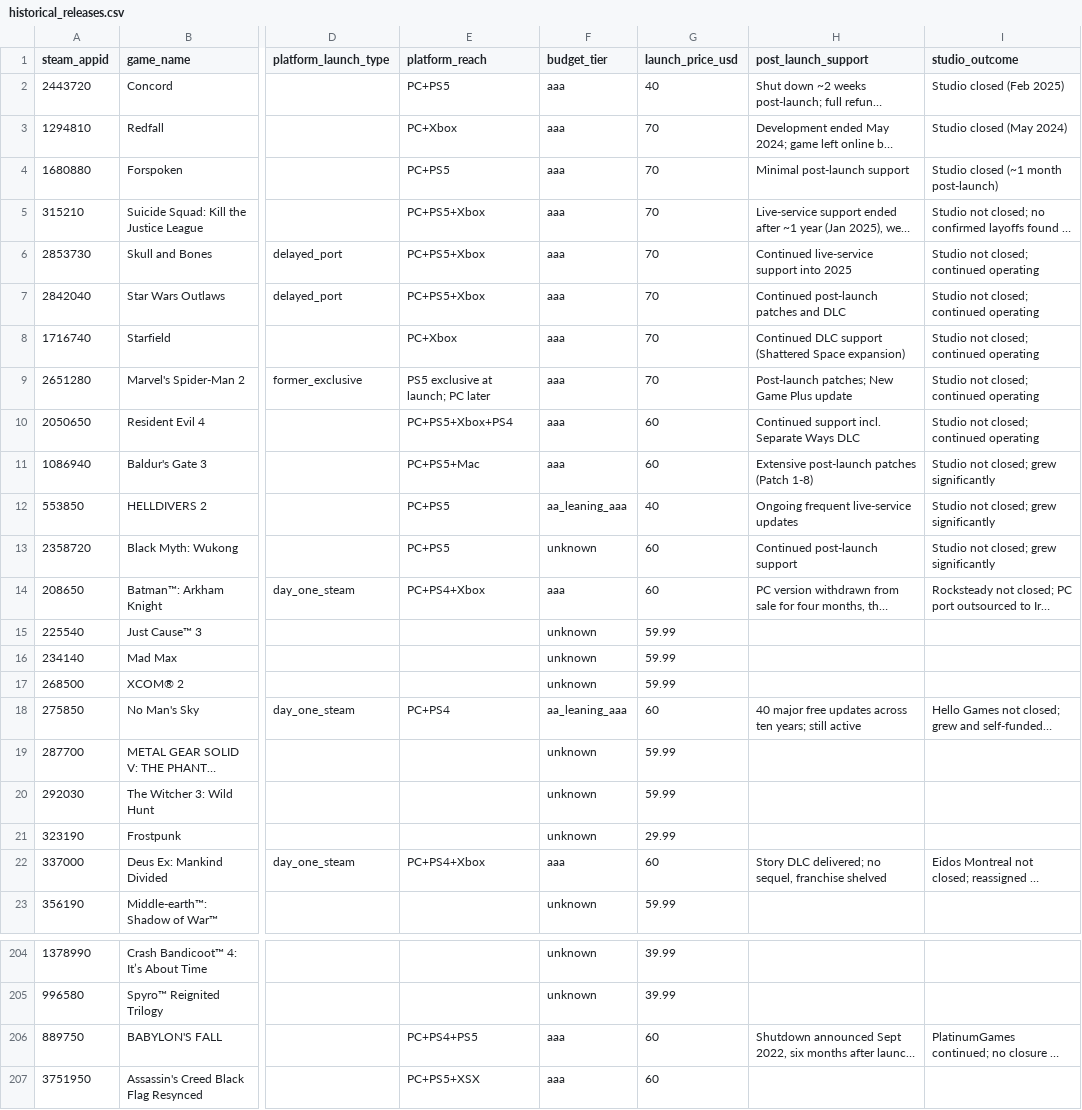
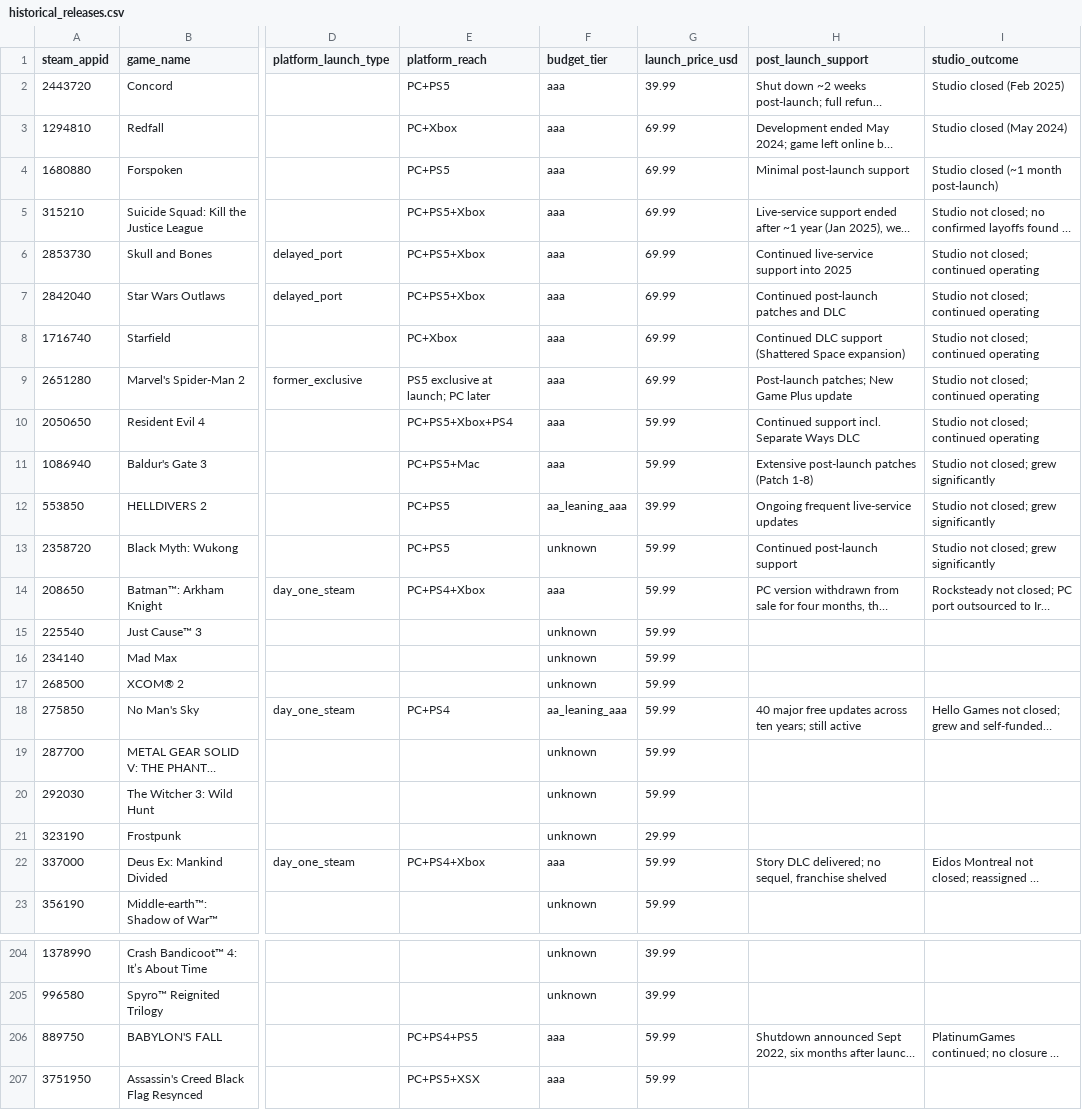
Before and after one commit to trannam97/aaa-launch-predictor, a CSV file: data/historical_releases.csv, drawn as a sheet; only a part is shown, gaps mark what is left out; long unchanged cells end in …; the diff covers the shown part only; the diff names each change by its address in the sheet, - before the commit and + after, or states it on an @@ line.

```diff
--- a/data/historical_releases.csv
+++ b/data/historical_releases.csv
-G2 (launch_price_usd): 40
+G2 (launch_price_usd): 39.99
-G3:G9 (launch_price_usd): 70
+G3:G9 (launch_price_usd): 69.99
-G10:G11 (launch_price_usd): 60
+G10:G11 (launch_price_usd): 59.99
-G12 (launch_price_usd): 40
+G12 (launch_price_usd): 39.99
-G13:G14 (launch_price_usd): 60
+G13:G14 (launch_price_usd): 59.99
-G18 (launch_price_usd): 60
+G18 (launch_price_usd): 59.99
-G22 (launch_price_usd): 60
+G22 (launch_price_usd): 59.99
-G206:G207 (launch_price_usd): 60
+G206:G207 (launch_price_usd): 59.99
```
Also changed, not shown: 19 edited cells elsewhere in this file.
